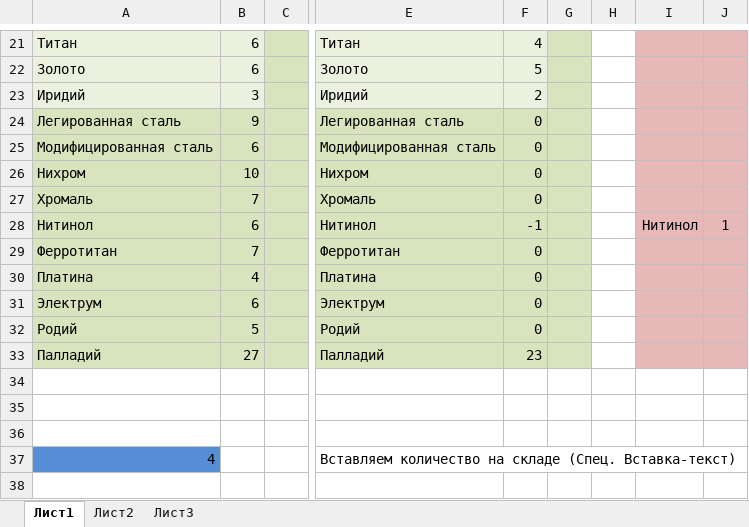
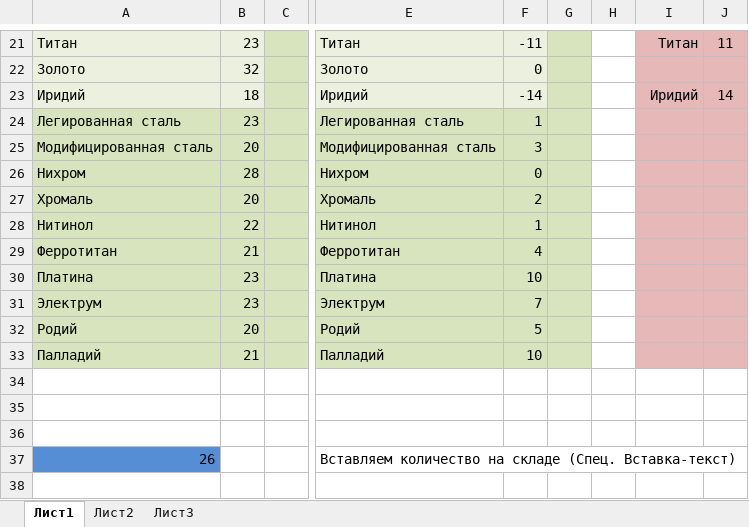
Before and after one commit to Mikhail-Ya/autoStarCombats, an Excel workbook: table_Info_Sc/shmot.xlsx, sheet Лист1, drawn as a sheet; only a part is shown, gaps mark what is left out; values as stored, in another font and other column widths than the file's, no borders; charts and pictures not drawn; the diff covers the shown part only; the diff names each change by its address in the sheet, - before the commit and + after, or states it on an @@ line.

```diff
--- a/table_Info_Sc/shmot.xlsx (sheet Лист1)
+++ b/table_Info_Sc/shmot.xlsx (sheet Лист1)
-B21: 6
+B21: 23
-F21: 4
+F21: -11
-I21: (empty)
+I21: Титан
-J21: (empty)
+J21: 11
-B22: 6
+B22: 32
-F22: 5
+F22: 0
-B23: 3
+B23: 18
-F23: 2
+F23: -14
-I23: (empty)
+I23: Иридий
-J23: (empty)
+J23: 14
-B24: 9
+B24: 23
-F24: 0
+F24: 1
-B25: 6
+B25: 20
-F25: 0
+F25: 3
-B26: 10
+B26: 28
-B27: 7
+B27: 20
-F27: 0
+F27: 2
-B28: 6
+B28: 22
-F28: -1
+F28: 1
-I28: Нитинол
+I28: (empty)
-J28: 1
+J28: (empty)
-B29: 7
+B29: 21
-F29: 0
+F29: 4
-B30: 4
+B30: 23
-F30: 0
+F30: 10
-B31: 6
+B31: 23
-F31: 0
+F31: 7
-B32: 5
+B32: 20
-F32: 0
+F32: 5
-B33: 27
+B33: 21
-F33: 23
+F33: 10
-A37: 4
+A37: 26
```
Also changed, not shown: 3 added rows, 3 removed rows and 127 edited cells elsewhere in this sheet, charts or pictures, table_Info_Sc/заводСозиданияПодсчет.xlsx, 8 other files.
